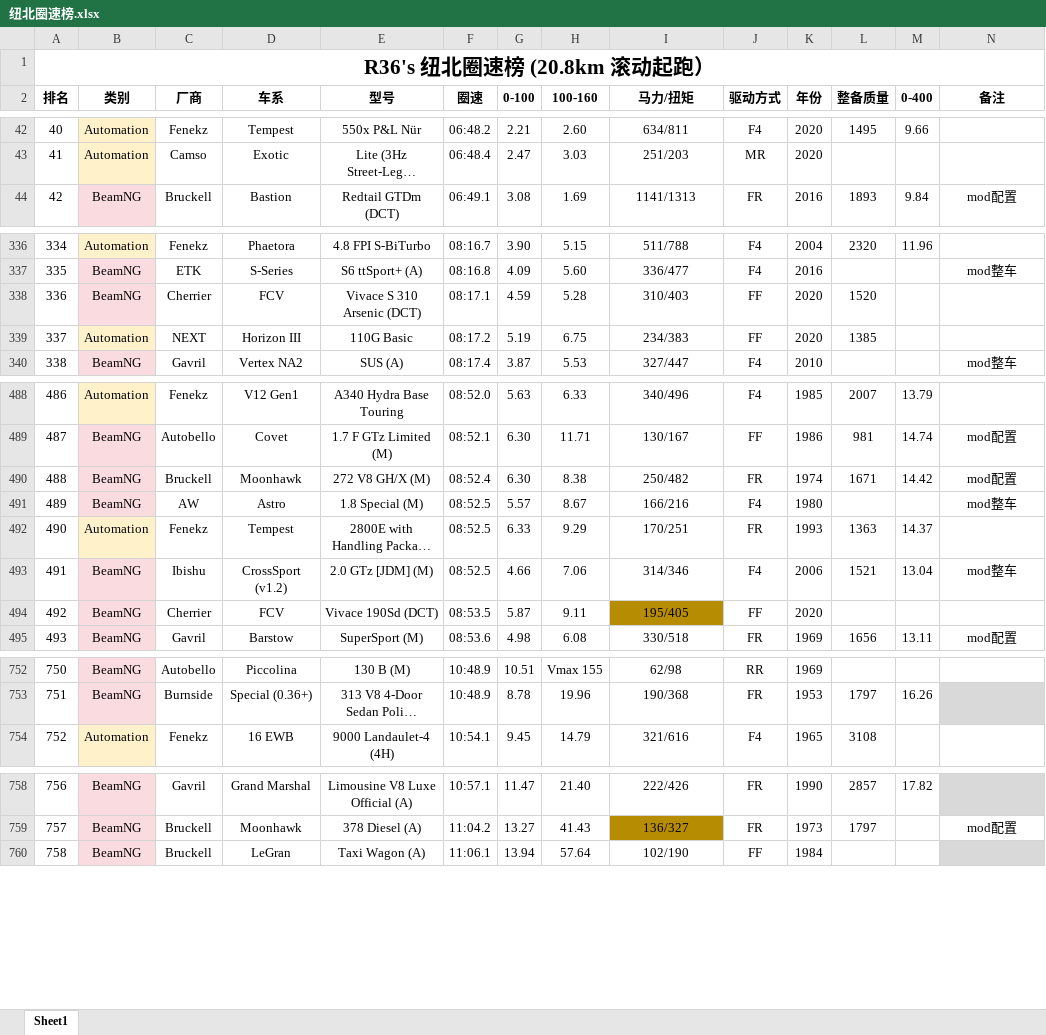
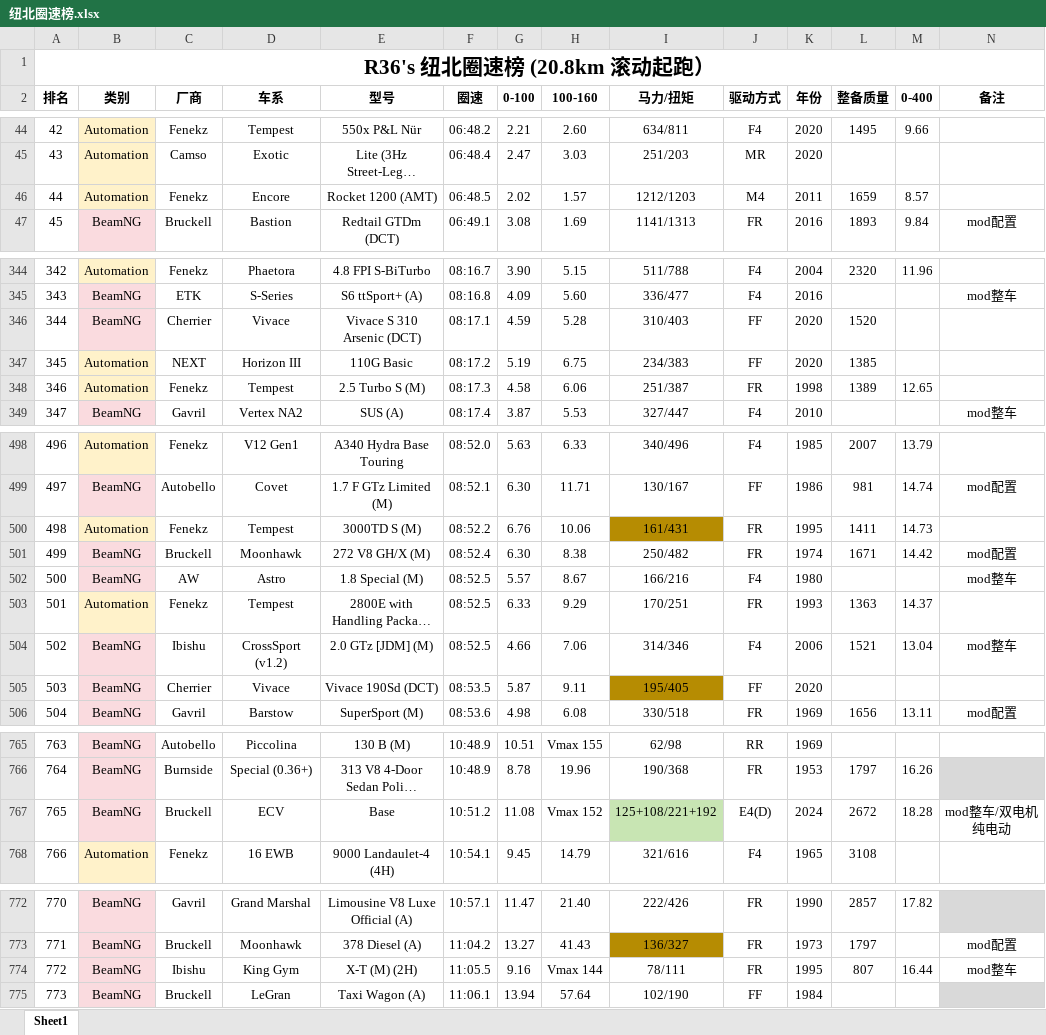
Before and after one commit to R36sLapTime/R36sLapTime.github.io, an Excel workbook: 纽北圈速榜.xlsx, sheet Sheet1, drawn as a sheet; only a part is shown, gaps mark what is left out; long unchanged cells end in …; values as stored, in another font and other column widths than the file's, no borders; addresses are those after the commit; rows hold the shown columns only; the diff covers the shown part only; the diff names each change by its address in the sheet, - before the commit and + after, or states it on an @@ line.

```diff
--- a/纽北圈速榜.xlsx (sheet Sheet1)
+++ b/纽北圈速榜.xlsx (sheet Sheet1)
@@ column A (排名) renumbered between rows 34 and 817 @@
+row 46: 44 | Automation | Fenekz | Encore | Rocket 1200 (AMT) | 06:48.5 | 2.02 | 1.57 | 1212/1203 | M4 | 2011 | 1659 | 8.57
-D346 (车系): FCV
+D346 (车系): Vivace
+row 348: 346 | Automation | Fenekz | Tempest | 2.5 Turbo S (M) | 08:17.3 | 4.58 | 6.06 | 251/387 | FR | 1998 | 1389 | 12.65
+row 500: 498 | Automation | Fenekz | Tempest | 3000TD S (M) | 08:52.2 | 6.76 | 10.06 | 161/431 | FR | 1995 | 1411 | 14.73
-D505 (车系): FCV
+D505 (车系): Vivace
+row 767: 765 | BeamNG | Bruckell | ECV | Base | 10:51.2 | 11.08 | Vmax 152 | 125+108/221+192 | E4(D) | 2024 | 2672 | 18.28 | mod整车/双电机纯电动
+row 774: 772 | BeamNG | Ibishu | King Gym | X-T (M) (2H) | 11:05.5 | 9.16 | Vmax 144 | 78/111 | FR | 1995 | 807 | 16.44 | mod整车
```
Also changed, not shown: 10 added rows and 18 edited cells elsewhere in this sheet, 1 other file.
